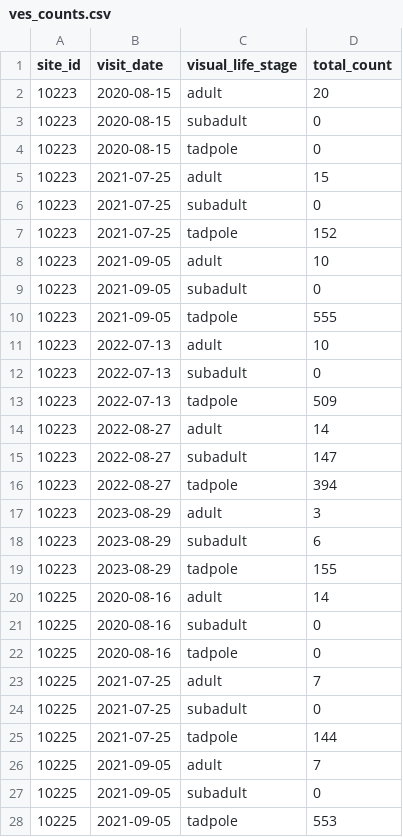
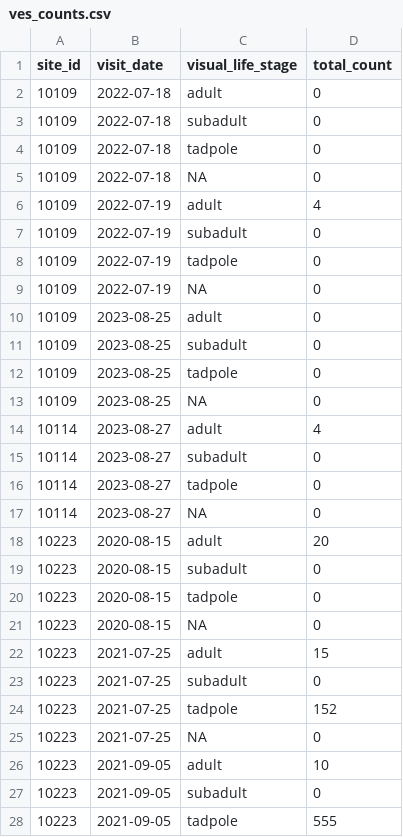
Before and after one commit to SNARL1/multidonor, a CSV file: data/clean/ves_counts.csv, drawn as a sheet; only a part is shown; the shorter side is filled out with more unchanged rows; the diff covers the shown part only; the diff names each change by its address in the sheet, - before the commit and + after, or states it on an @@ line.

```diff
--- a/data/clean/ves_counts.csv
+++ b/data/clean/ves_counts.csv
+row 2: 10109 | 2022-07-18 | adult | 0
+row 3: 10109 | 2022-07-18 | subadult | 0
+row 4: 10109 | 2022-07-18 | tadpole | 0
+row 5: 10109 | 2022-07-18 | NA | 0
+row 6: 10109 | 2022-07-19 | adult | 4
+row 7: 10109 | 2022-07-19 | subadult | 0
+row 8: 10109 | 2022-07-19 | tadpole | 0
+row 9: 10109 | 2022-07-19 | NA | 0
+row 10: 10109 | 2023-08-25 | adult | 0
+row 11: 10109 | 2023-08-25 | subadult | 0
+row 12: 10109 | 2023-08-25 | tadpole | 0
+row 13: 10109 | 2023-08-25 | NA | 0
+row 14: 10114 | 2023-08-27 | adult | 4
+row 15: 10114 | 2023-08-27 | subadult | 0
+row 16: 10114 | 2023-08-27 | tadpole | 0
+row 17: 10114 | 2023-08-27 | NA | 0
+row 21: 10223 | 2020-08-15 | NA | 0
+row 25: 10223 | 2021-07-25 | NA | 0
```
Also changed, not shown: 21 added rows elsewhere in this file, data/clean/cmr_counts.csv, data/clean/relocate_capture_prop.csv, 14 other files.
